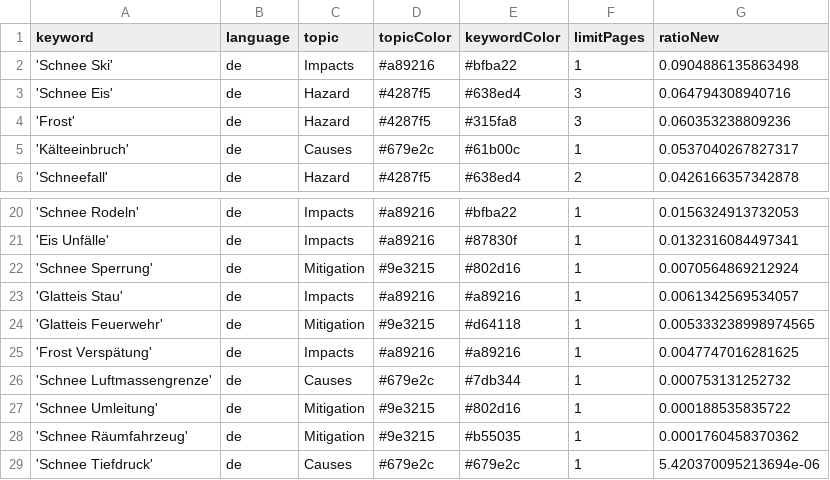
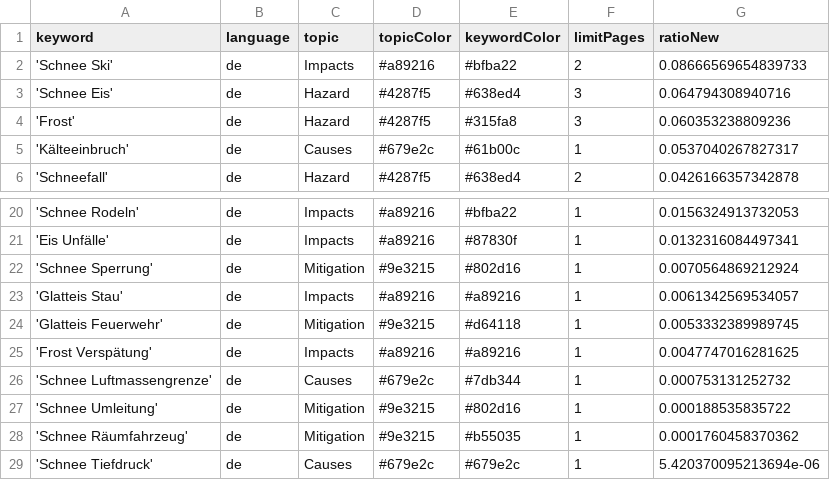
Before and after one commit to emorl-news/winterIsComing, a CSV file: keywords.csv, drawn as a sheet; only a part is shown, gaps mark what is left out.

```diff
--- a/keywords.csv
+++ b/keywords.csv
@@ -1,3 +1,3 @@
 keyword,language,topic,topicColor,keywordColor,limitPages,ratioNew
-'Schnee Ski',de,Impacts,#a89216,#bfba22,1,0.0904886135863498
+'Schnee Ski',de,Impacts,#a89216,#bfba22,2,0.08666569654839733
 'Schnee Eis',de,Hazard,#4287f5,#638ed4,3,0.064794308940716
@@ -23,3 +23,3 @@ keyword,language,topic,topicColor,keywordColor,limitPages,ratioNew
 'Glatteis Stau',de,Impacts,#a89216,#a89216,1,0.0061342569534057
-'Glatteis Feuerwehr',de,Mitigation,#9e3215,#d64118,1,0.005333238998974565
+'Glatteis Feuerwehr',de,Mitigation,#9e3215,#d64118,1,0.0053332389989745
 'Frost Verspätung',de,Impacts,#a89216,#a89216,1,0.0047747016281625
```
Also changed, not shown: csv/news_2026_09.csv.
